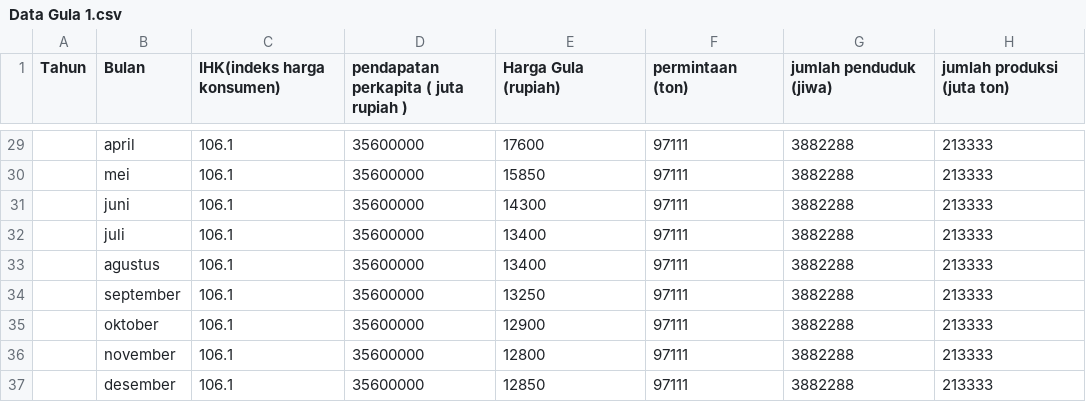
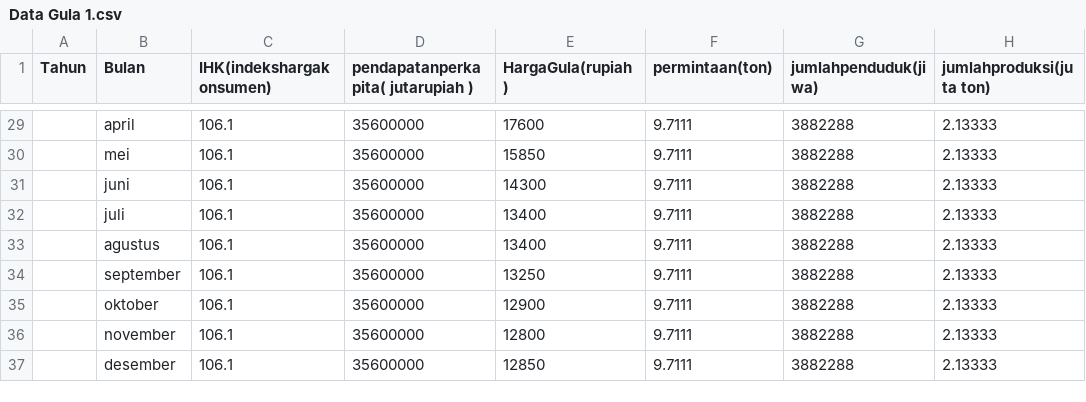
Before and after one commit to Nidahasnai/Big-data, a CSV file: Data Gula 1.csv, drawn as a sheet; only a part is shown, gaps mark what is left out; the diff covers the shown part only.

```diff
--- a/Data Gula 1.csv
+++ b/Data Gula 1.csv
@@ -1 +1 @@
-Tahun,Bulan,IHK(indeks harga konsumen),pendapatan perkapita ( juta rupiah ),Harga Gula (rupiah),permintaan (ton),jumlah penduduk (jiwa),jumlah produksi (juta ton)
+Tahun,Bulan,IHK(indekshargakonsumen),pendapatanperkapita( jutarupiah ),HargaGula(rupiah),permintaan(ton),jumlahpenduduk(jiwa),jumlahproduksi(juta ton)
@@ -29,9 +29,9 @@ Tahun,Bulan,IHK(indeks harga konsumen),pendapatan perkapita ( juta rupiah ),Harg
-,april,106.1,35600000,17600,97111,3882288,213333
-,mei,106.1,35600000,15850,97111,3882288,213333
-,juni,106.1,35600000,14300,97111,3882288,213333
-,juli,106.1,35600000,13400,97111,3882288,213333
-,agustus,106.1,35600000,13400,97111,3882288,213333
-,september,106.1,35600000,13250,97111,3882288,213333
-,oktober,106.1,35600000,12900,97111,3882288,213333
-,november,106.1,35600000,12800,97111,3882288,213333
-,desember,106.1,35600000,12850,97111,3882288,213333
+,april,106.1,35600000,17600,9.7111,3882288,2.13333
+,mei,106.1,35600000,15850,9.7111,3882288,2.13333
+,juni,106.1,35600000,14300,9.7111,3882288,2.13333
+,juli,106.1,35600000,13400,9.7111,3882288,2.13333
+,agustus,106.1,35600000,13400,9.7111,3882288,2.13333
+,september,106.1,35600000,13250,9.7111,3882288,2.13333
+,oktober,106.1,35600000,12900,9.7111,3882288,2.13333
+,november,106.1,35600000,12800,9.7111,3882288,2.13333
+,desember,106.1,35600000,12850,9.7111,3882288,2.13333
```
Also changed, not shown: 54 edited cells elsewhere in this file.
